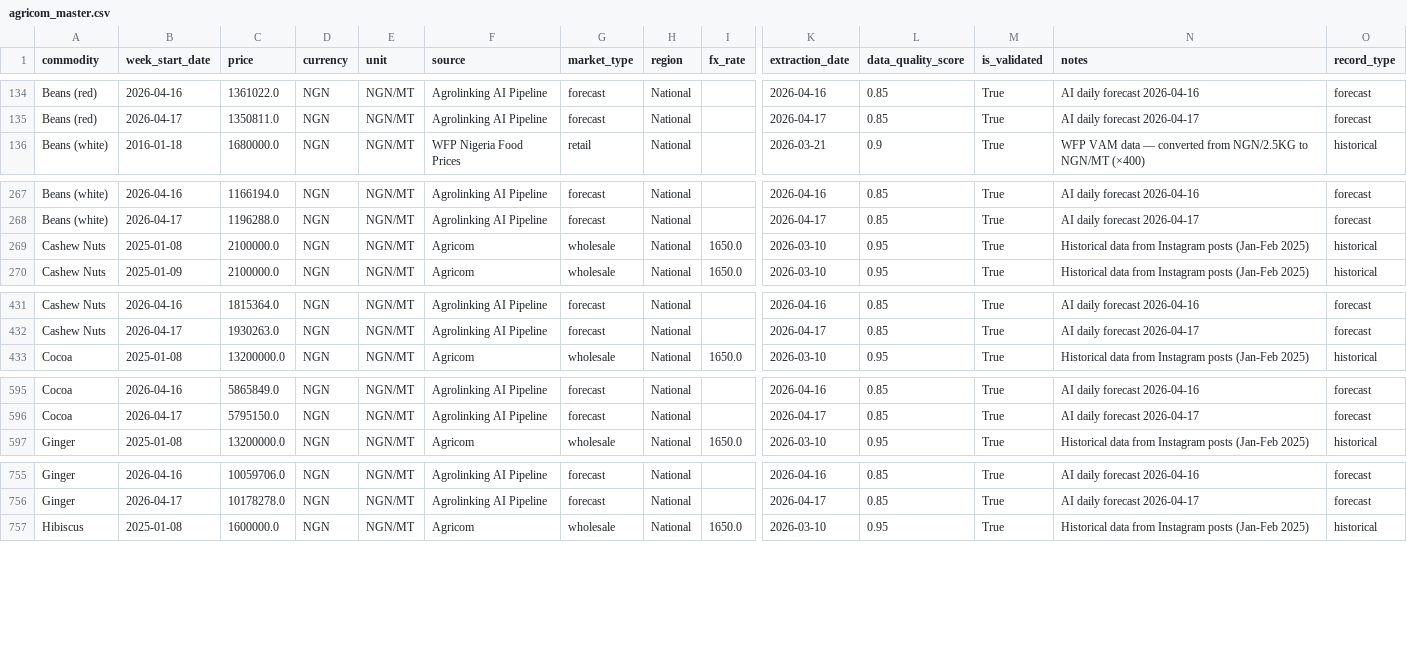
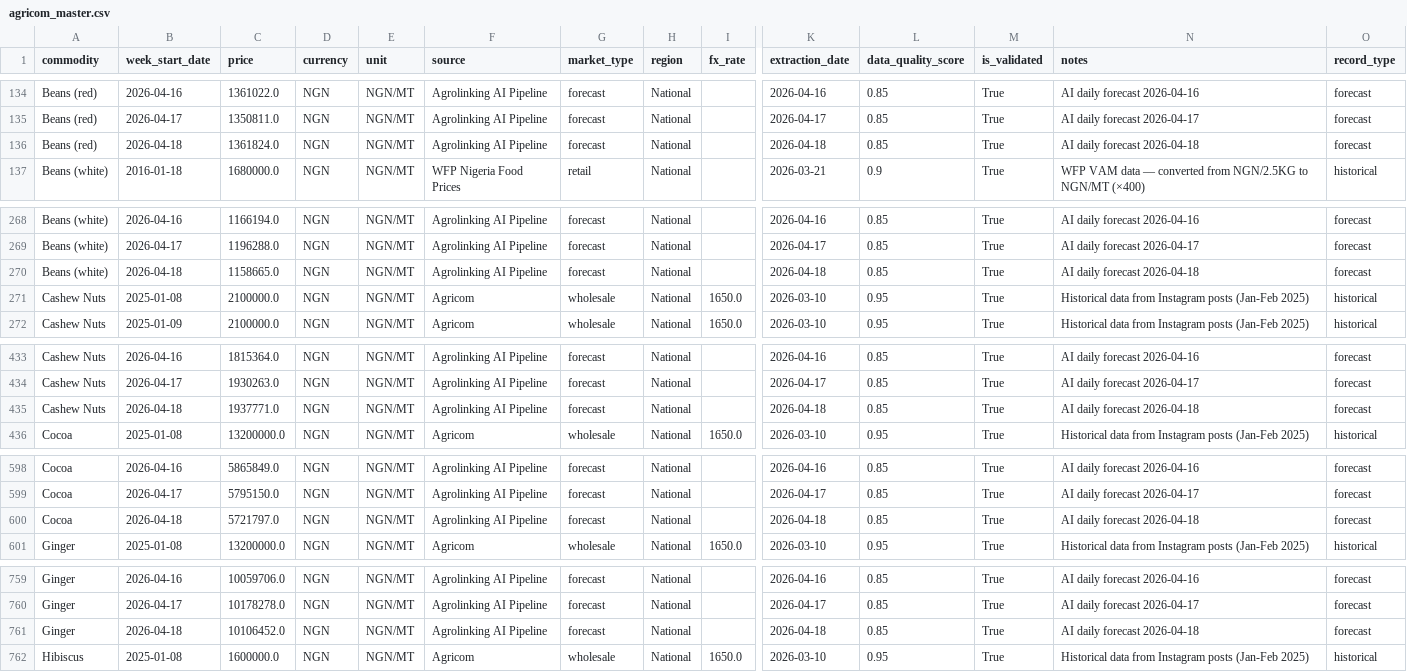
Before and after one commit to Agrolinking-Solutions/Agrolinking-Prediction-Model, a CSV file: agrolinking-forecast/data/processed/agricom_master.csv, drawn as a sheet; only a part is shown, gaps mark what is left out; rows hold the shown columns only; the diff covers the shown part only; the diff names each change by its address in the sheet, - before the commit and + after, or states it on an @@ line.

Commit message:
data: forecast update 2026-04-18

```diff
--- a/agrolinking-forecast/data/processed/agricom_master.csv
+++ b/agrolinking-forecast/data/processed/agricom_master.csv
+row 136: Beans (red) | 2026-04-18 | 1361824.0 | NGN | NGN/MT | Agrolinking AI Pipeline | forecast | National |  | 2026-04-18 | 0.85 | True | AI daily forecast 2026-04-18 | forecast
+row 270: Beans (white) | 2026-04-18 | 1158665.0 | NGN | NGN/MT | Agrolinking AI Pipeline | forecast | National |  | 2026-04-18 | 0.85 | True | AI daily forecast 2026-04-18 | forecast
+row 435: Cashew Nuts | 2026-04-18 | 1937771.0 | NGN | NGN/MT | Agrolinking AI Pipeline | forecast | National |  | 2026-04-18 | 0.85 | True | AI daily forecast 2026-04-18 | forecast
+row 600: Cocoa | 2026-04-18 | 5721797.0 | NGN | NGN/MT | Agrolinking AI Pipeline | forecast | National |  | 2026-04-18 | 0.85 | True | AI daily forecast 2026-04-18 | forecast
+row 761: Ginger | 2026-04-18 | 10106452.0 | NGN | NGN/MT | Agrolinking AI Pipeline | forecast | National |  | 2026-04-18 | 0.85 | True | AI daily forecast 2026-04-18 | forecast
```
Also changed, not shown: 6 added rows elsewhere in this file, 1 other file.
